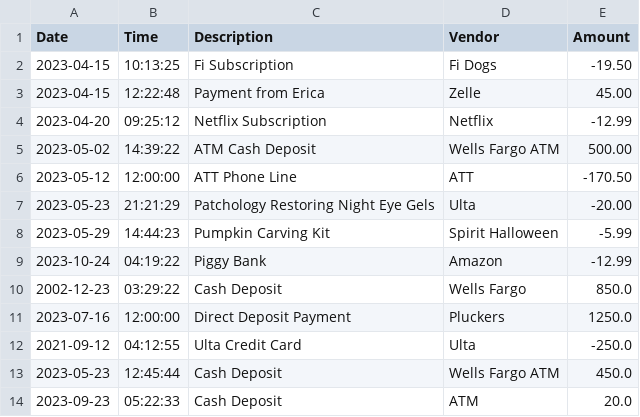
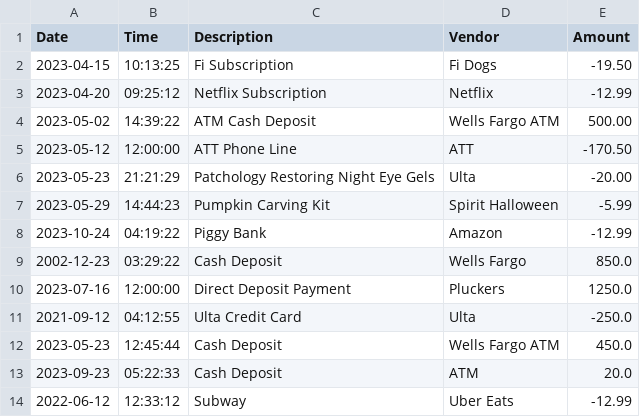
Before and after one commit to velesnic/AccountingLedger, a CSV file: src/main/resources/transactions.csv, drawn as a sheet; removed rows and columns are numbered as before the commit, all else as after; the diff names each change by its address in the sheet, - before the commit and + after, or states it on an @@ line.

```diff
--- a/src/main/resources/transactions.csv
+++ b/src/main/resources/transactions.csv
-row 3: 2023-04-15 | 12:22:48 | Payment from Erica | Zelle | 45.00
+row 14: 2022-06-12 | 12:33:12 | Subway | Uber Eats | -12.99
```
Also changed, not shown: 5 other files.
